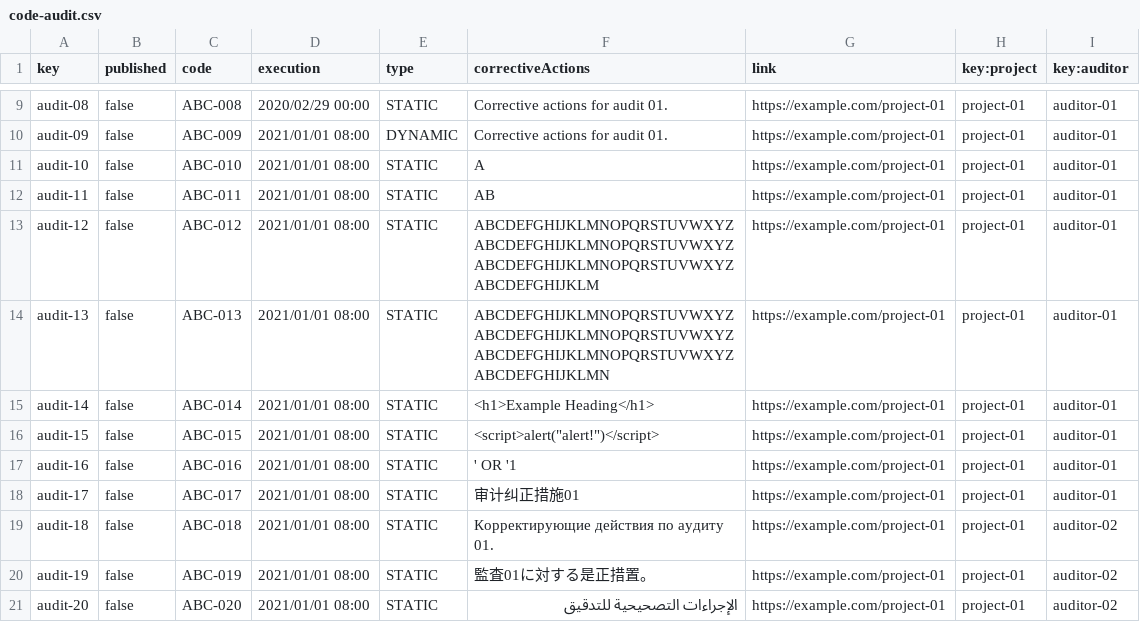
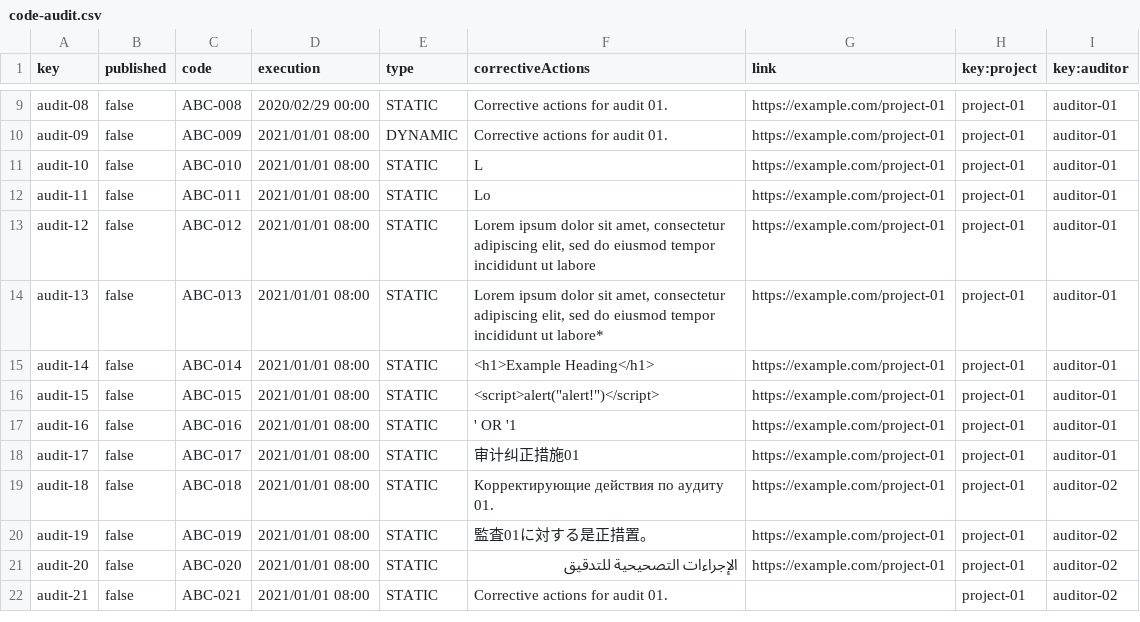
Before and after one commit to rafcasceb/Acme-SF-D04, a CSV file: src/main/webapp/WEB-INF/resources/sample-data/code-audit.csv, drawn as a sheet; only a part is shown, gaps mark what is left out; the shorter side is filled out with more unchanged rows.

```diff
--- a/src/main/webapp/WEB-INF/resources/sample-data/code-audit.csv
+++ b/src/main/webapp/WEB-INF/resources/sample-data/code-audit.csv
@@ -10,6 +10,6 @@ audit-08,false,ABC-008,2020/02/29 00:00,STATIC,Corrective actions for audit 01.,
 audit-09,false,ABC-009,2021/01/01 08:00,DYNAMIC,Corrective actions for audit 01.,https://example.com/project-01,project-01,auditor-01
-audit-10,false,ABC-010,2021/01/01 08:00,STATIC,A,https://example.com/project-01,project-01,auditor-01
-audit-11,false,ABC-011,2021/01/01 08:00,STATIC,AB,https://example.com/project-01,project-01,auditor-01
-audit-12,false,ABC-012,2021/01/01 08:00,STATIC,ABCDEFGHIJKLMNOPQRSTUVWXYZABCDEFGHIJKLMNOPQRSTUVWXYZABCDEFGHIJKLMNOPQRSTUVWXYZABCDEFGHIJKLM,https://example.com/project-01,project-01,auditor-01
-audit-13,false,ABC-013,2021/01/01 08:00,STATIC,ABCDEFGHIJKLMNOPQRSTUVWXYZABCDEFGHIJKLMNOPQRSTUVWXYZABCDEFGHIJKLMNOPQRSTUVWXYZABCDEFGHIJKLMN,https://example.com/project-01,project-01,auditor-01
+audit-10,false,ABC-010,2021/01/01 08:00,STATIC,L,https://example.com/project-01,project-01,auditor-01
+audit-11,false,ABC-011,2021/01/01 08:00,STATIC,Lo,https://example.com/project-01,project-01,auditor-01
+audit-12,false,ABC-012,2021/01/01 08:00,STATIC,"Lorem ipsum dolor sit amet, consectetur adipiscing elit, sed do eiusmod tempor incididunt ut labore",https://example.com/project-01,project-01,auditor-01
+audit-13,false,ABC-013,2021/01/01 08:00,STATIC,"Lorem ipsum dolor sit amet, consectetur adipiscing elit, sed do eiusmod tempor incididunt ut labore*",https://example.com/project-01,project-01,auditor-01
 audit-14,false,ABC-014,2021/01/01 08:00,STATIC,<h1>Example Heading</h1>,https://example.com/project-01,project-01,auditor-01
```
Also changed, not shown: src/main/webapp/WEB-INF/resources/sample-data/auditor.csv, src/main/webapp/WEB-INF/resources/sample-data/claim.csv.
